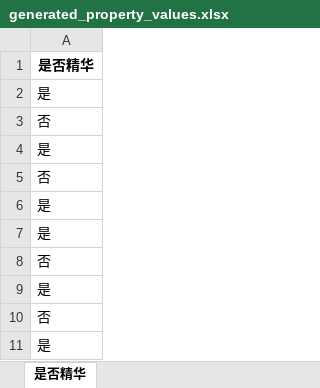
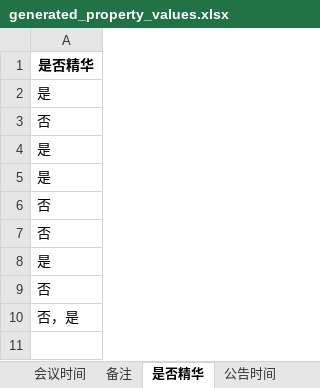
Before and after one commit to ttttonyhe/openai-sentence-generator, an Excel workbook: generated_property_values.xlsx, sheet 是否精华, drawn as a sheet; values as stored, in another font and other column widths than the file's, no borders; removed rows and columns are numbered as before the commit, all else as after; the diff names each change by its address in the sheet, - before the commit and + after, or states it on an @@ line.

```diff
--- a/generated_property_values.xlsx (sheet 是否精华)
+++ b/generated_property_values.xlsx (sheet 是否精华)
+sheet tab: 会议时间
+sheet tab: 备注
+sheet tab: 公告时间
-row 6: 是
+row 5: 是
-row 7: 是
-A10: 是
+A10: 否，是
```
Also changed, not shown: other sheet tabs, 4 other files.
